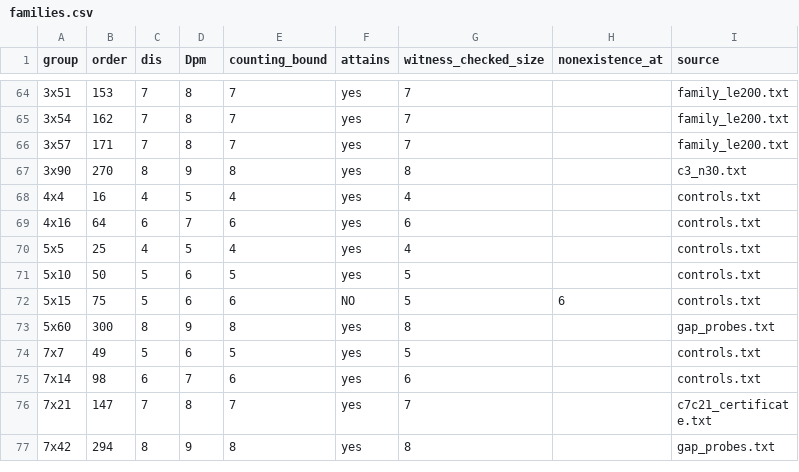
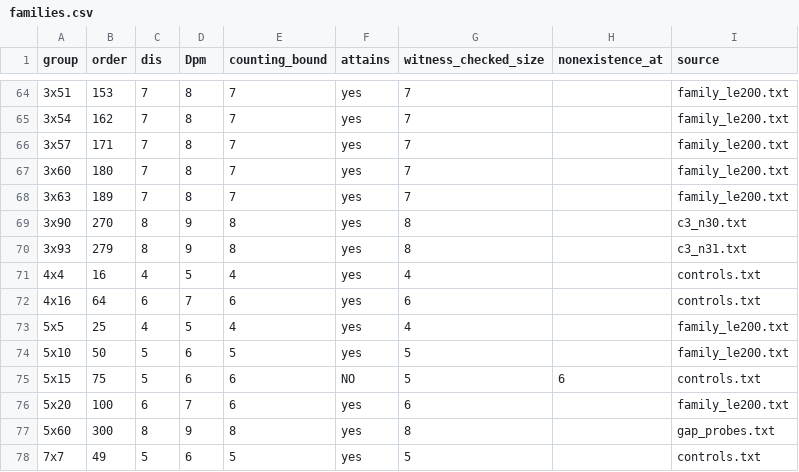
Before and after one commit to farev/Matematica, a CSV file: conjectures/plus-minus-davenport/data/families.csv, drawn as a sheet; only a part is shown, gaps mark what is left out; the shorter side is filled out with more unchanged rows.

```diff
--- a/conjectures/plus-minus-davenport/data/families.csv
+++ b/conjectures/plus-minus-davenport/data/families.csv
@@ -66,8 +66,12 @@ group,order,dis,Dpm,counting_bound,attains,witness_checked_size,nonexistence_at,
 3x57,171,7,8,7,yes,7,,family_le200.txt
+3x60,180,7,8,7,yes,7,,family_le200.txt
+3x63,189,7,8,7,yes,7,,family_le200.txt
 3x90,270,8,9,8,yes,8,,c3_n30.txt
+3x93,279,8,9,8,yes,8,,c3_n31.txt
 4x4,16,4,5,4,yes,4,,controls.txt
 4x16,64,6,7,6,yes,6,,controls.txt
-5x5,25,4,5,4,yes,4,,controls.txt
-5x10,50,5,6,5,yes,5,,controls.txt
+5x5,25,4,5,4,yes,4,,family_le200.txt
+5x10,50,5,6,5,yes,5,,family_le200.txt
 5x15,75,5,6,6,NO,5,6,controls.txt
+5x20,100,6,7,6,yes,6,,family_le200.txt
 5x60,300,8,9,8,yes,8,,gap_probes.txt
```
Also changed, not shown: 7 other files.
